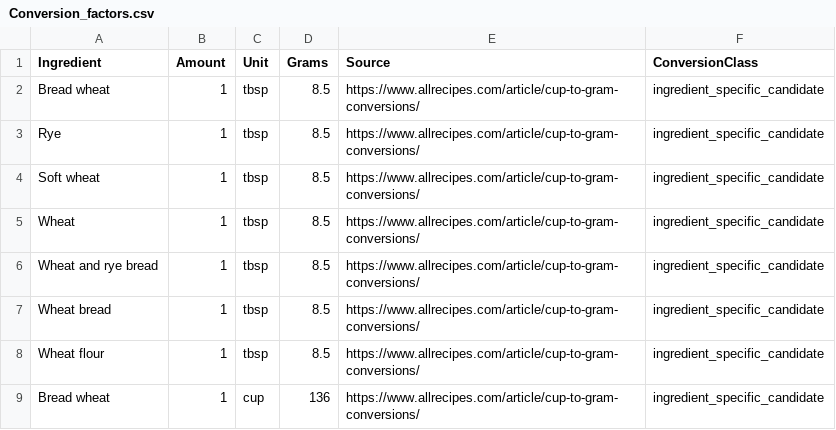
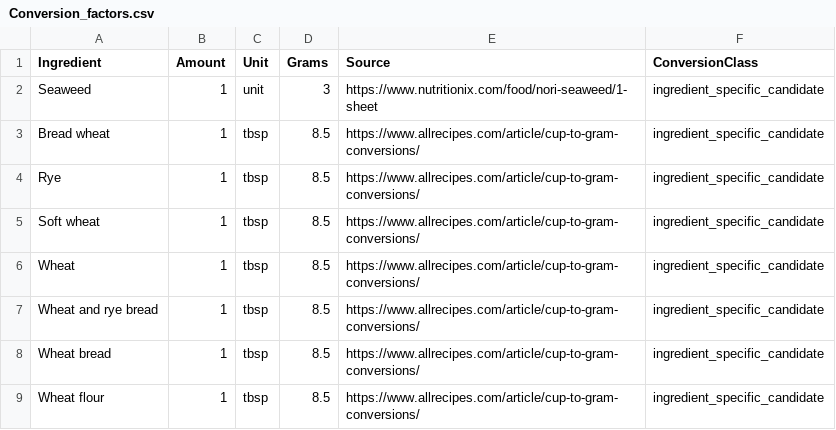
Before and after one commit to NTNU-IndEcol/deli-calculator, a CSV file: app/backend/data/Conversion_factors.csv, drawn as a sheet; only a part is shown; the shorter side is filled out with more unchanged rows.

Commit message:
Add Seaweed unit mass conversion

```diff
--- a/app/backend/data/Conversion_factors.csv
+++ b/app/backend/data/Conversion_factors.csv
@@ -1,2 +1,3 @@
 Ingredient,Amount,Unit,Grams,Source,ConversionClass
+Seaweed,1,unit,3,https://www.nutritionix.com/food/nori-seaweed/1-sheet,ingredient_specific_candidate
 Bread wheat,1,tbsp,8.5,https://www.allrecipes.com/article/cup-to-gram-conversions/,ingredient_specific_candidate
```
Also changed, not shown: 1 other file.
